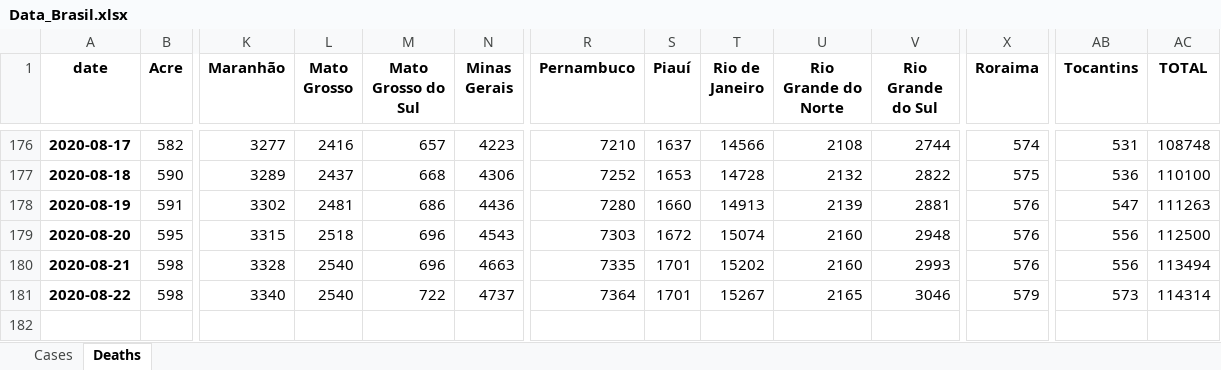
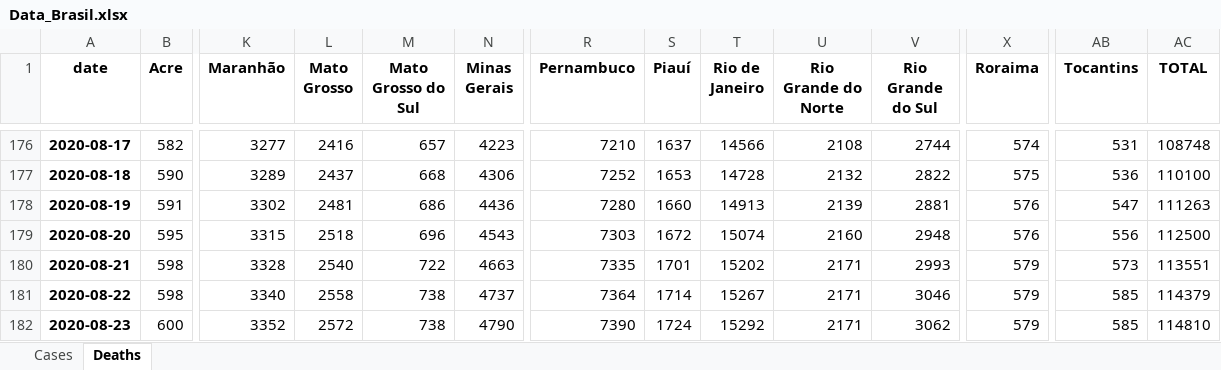
Before and after one commit to allissondantas/BIOCOMSC-COVID19-MAT2PY, an Excel workbook: data/Data_Brasil.xlsx, sheet Deaths, drawn as a sheet; only a part is shown, gaps mark what is left out; values as stored, in another font and other column widths than the file's, no borders; rows hold the shown columns only; the diff names each change by its address in the sheet, - before the commit and + after, or states it on an @@ line.

```diff
--- a/data/Data_Brasil.xlsx (sheet Deaths)
+++ b/data/Data_Brasil.xlsx (sheet Deaths)
-M180 (Mato Grosso do Sul): 696
+M180 (Mato Grosso do Sul): 722
-U180 (Rio Grande do Norte): 2160
+U180 (Rio Grande do Norte): 2171
-X180 (Roraima): 576
+X180 (Roraima): 579
-AB180 (Tocantins): 556
+AB180 (Tocantins): 573
-AC180 (TOTAL): 113494
+AC180 (TOTAL): 113551
-L181 (Mato Grosso): 2540
+L181 (Mato Grosso): 2558
-M181 (Mato Grosso do Sul): 722
+M181 (Mato Grosso do Sul): 738
-S181 (Piauí): 1701
+S181 (Piauí): 1714
-U181 (Rio Grande do Norte): 2165
+U181 (Rio Grande do Norte): 2171
-AB181 (Tocantins): 573
+AB181 (Tocantins): 585
-AC181 (TOTAL): 114314
+AC181 (TOTAL): 114379
+row 182: 2020-08-23 | 600 | 3352 | 2572 | 738 | 4790 | 7390 | 1724 | 15292 | 2171 | 3062 | 579 | 585 | 114810
```
Also changed, not shown: sheet Cases, data/cases-recife.xlsx, 57 other files.
